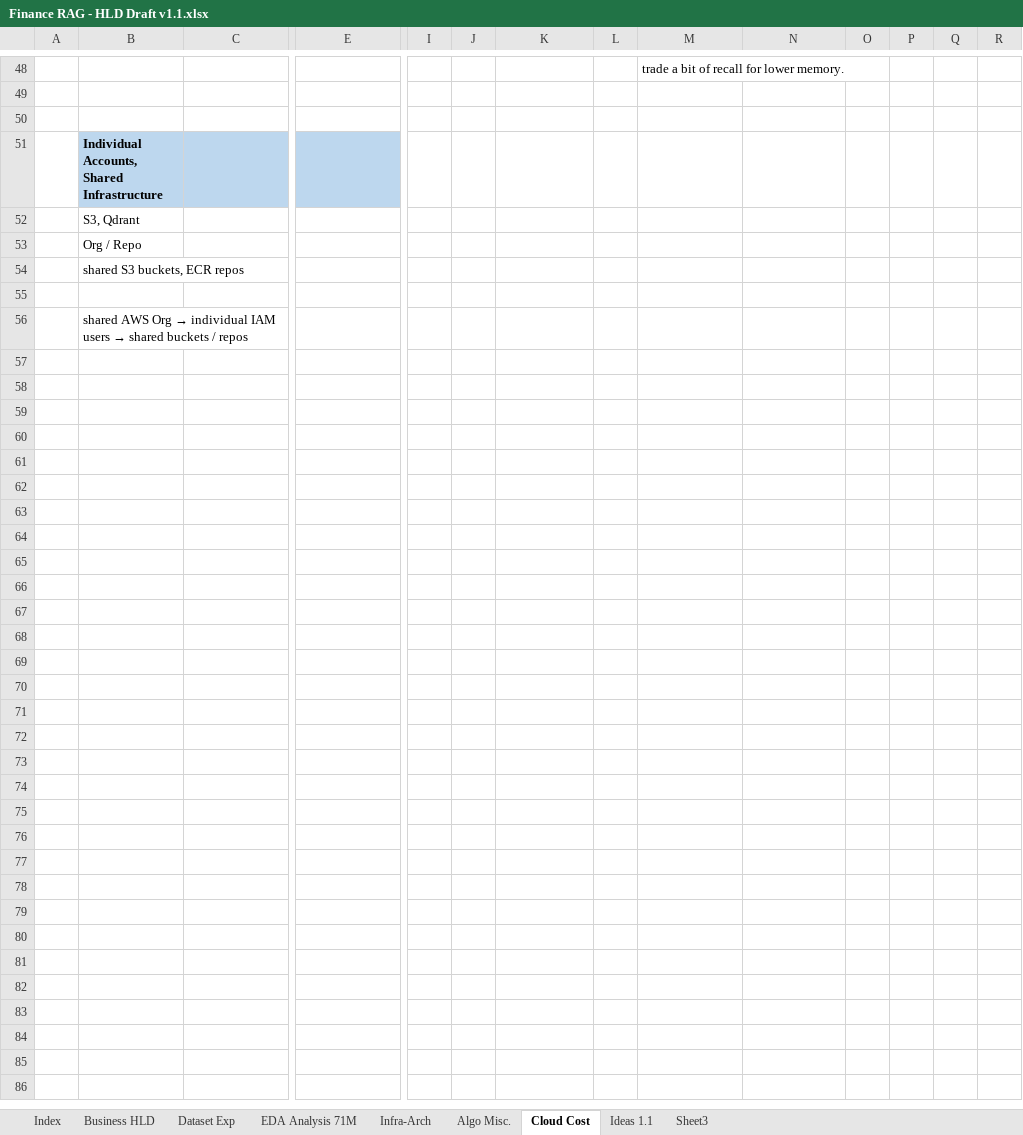
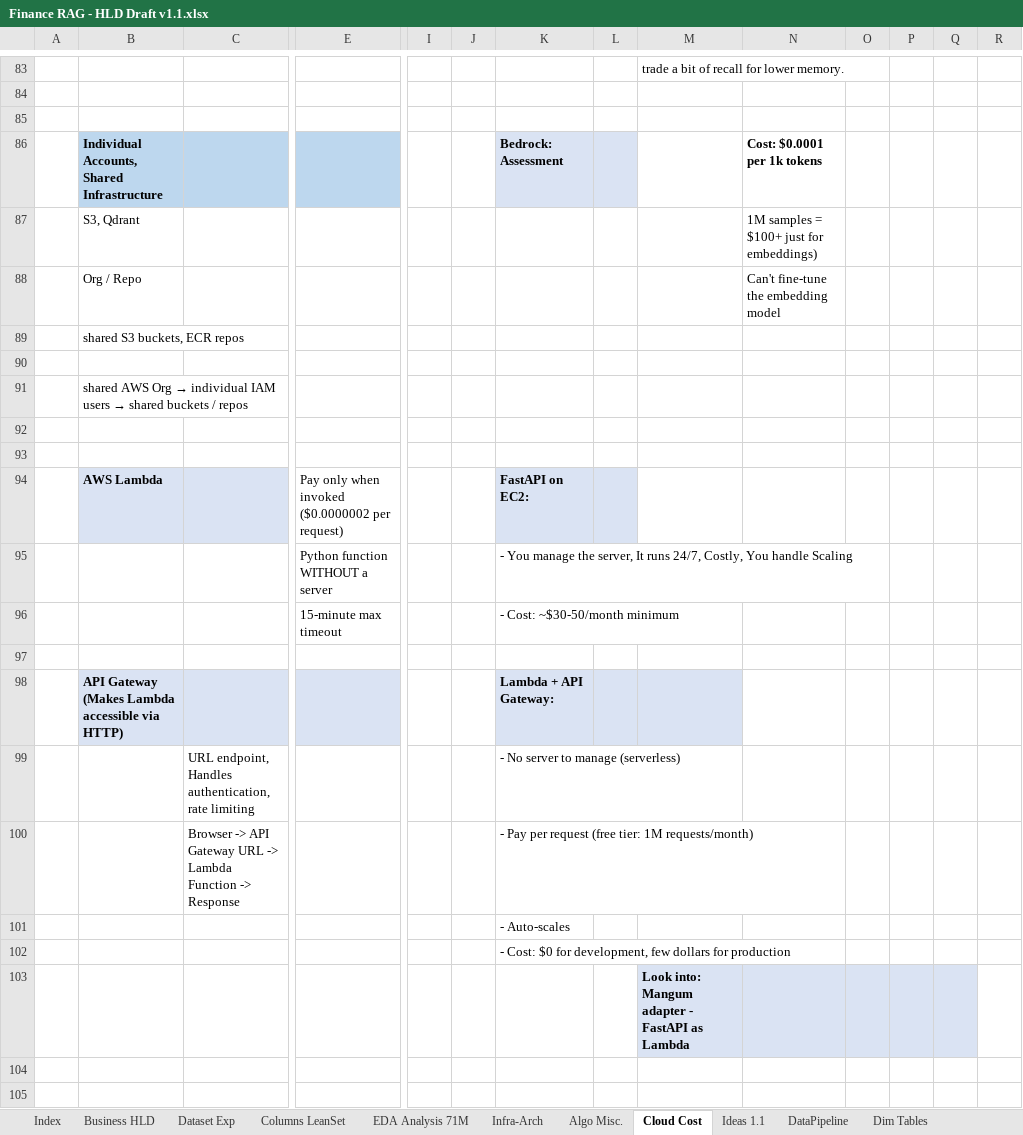
Before and after one commit to mjsushanth/finrag-insights-mlops, an Excel workbook: design_docs/Finance RAG - HLD Draft v1.1.xlsx, sheet Cloud Cost, drawn as a sheet; only a part is shown, gaps mark what is left out; values as stored, in another font and other column widths than the file's, no borders; removed rows and columns are numbered as before the commit, all else as after; rows hold the shown columns only; the diff covers the shown part only; the diff names each change by its address in the sheet, - before the commit and + after, or states it on an @@ line.

Commit message:
Llamma-cpp server work + Qwen7B Q5 instruct experiments on extraction. DB - SQL analytics, New tables, procs.

```diff
--- a/design_docs/Finance RAG - HLD Draft v1.1.xlsx (sheet Cloud Cost)
+++ b/design_docs/Finance RAG - HLD Draft v1.1.xlsx (sheet Cloud Cost)
-sheet tab: Sheet3
+sheet tab: DataPipeline
+sheet tab: Columns LeanSet
+sheet tab: Dim Tables
-row 51:  | Individual Accounts, Shared Infrastructure
+row 86:  | Individual Accounts, Shared Infrastructure |  |  |  |  | Bedrock: Assessment |  |  | Cost: $0.0001 per 1k tokens
-N87: (empty)
+N87: 1M samples = $100+ just for embeddings)
-N88: (empty)
+N88: Can't fine-tune the embedding model
+row 92: (empty)
+row 93: (empty)
+row 94:  | AWS Lambda |  | Pay only when invoked ($0.0000002 per request) |  |  | FastAPI on EC2:
+row 95:  |  |  | Python function WITHOUT a server |  |  | - You manage the server, It runs 24/7, Costly, You handle Scaling
+row 96:  |  |  | 15-minute max timeout |  |  | - Cost: ~$30-50/month minimum
+row 97: (empty)
+row 98:  | API Gateway (Makes Lambda accessible via HTTP) |  |  |  |  | Lambda + API Gateway:
+row 99:  |  | URL endpoint, Handles authentication, rate limiting |  |  |  | - No server to manage (serverless)
+row 100:  |  | Browser -> API Gateway URL -> Lambda Function -> Response |  |  |  | - Pay per request (free tier: 1M requests/month)
+row 101:  |  |  |  |  |  | - Auto-scales
+row 102:  |  |  |  |  |  | - Cost: $0 for development, few dollars for production
+row 103:  |  |  |  |  |  |  |  | Look into: Mangum adapter - FastAPI as Lambda
+row 104: (empty)
+row 105: (empty)
```
Also changed, not shown: 59 added rows, 4 edited cells, cell formats and merged cells elsewhere in this sheet, 16 other files.
